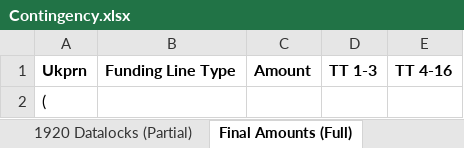
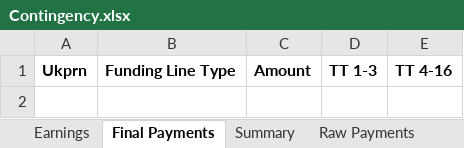
Before and after one commit to SkillsFundingAgency/das-payments-v2-validation, an Excel workbook: src/SFA.DAS.Payments.Contingency/Template/Contingency.xlsx, sheet Final Payments, drawn as a sheet; values as stored, in another font and other column widths than the file's, no borders; the diff names each change by its address in the sheet, - before the commit and + after, or states it on an @@ line.

```diff
--- a/src/SFA.DAS.Payments.Contingency/Template/Contingency.xlsx (sheet Final Payments)
+++ b/src/SFA.DAS.Payments.Contingency/Template/Contingency.xlsx (sheet Final Payments)
-sheet tab: Final Amounts (Full)
+sheet tab: Final Payments
-sheet tab: 1920 Datalocks (Partial)
+sheet tab: Raw Payments
-row 2: (
```
Also changed, not shown: other sheet tabs, 16 other files.
